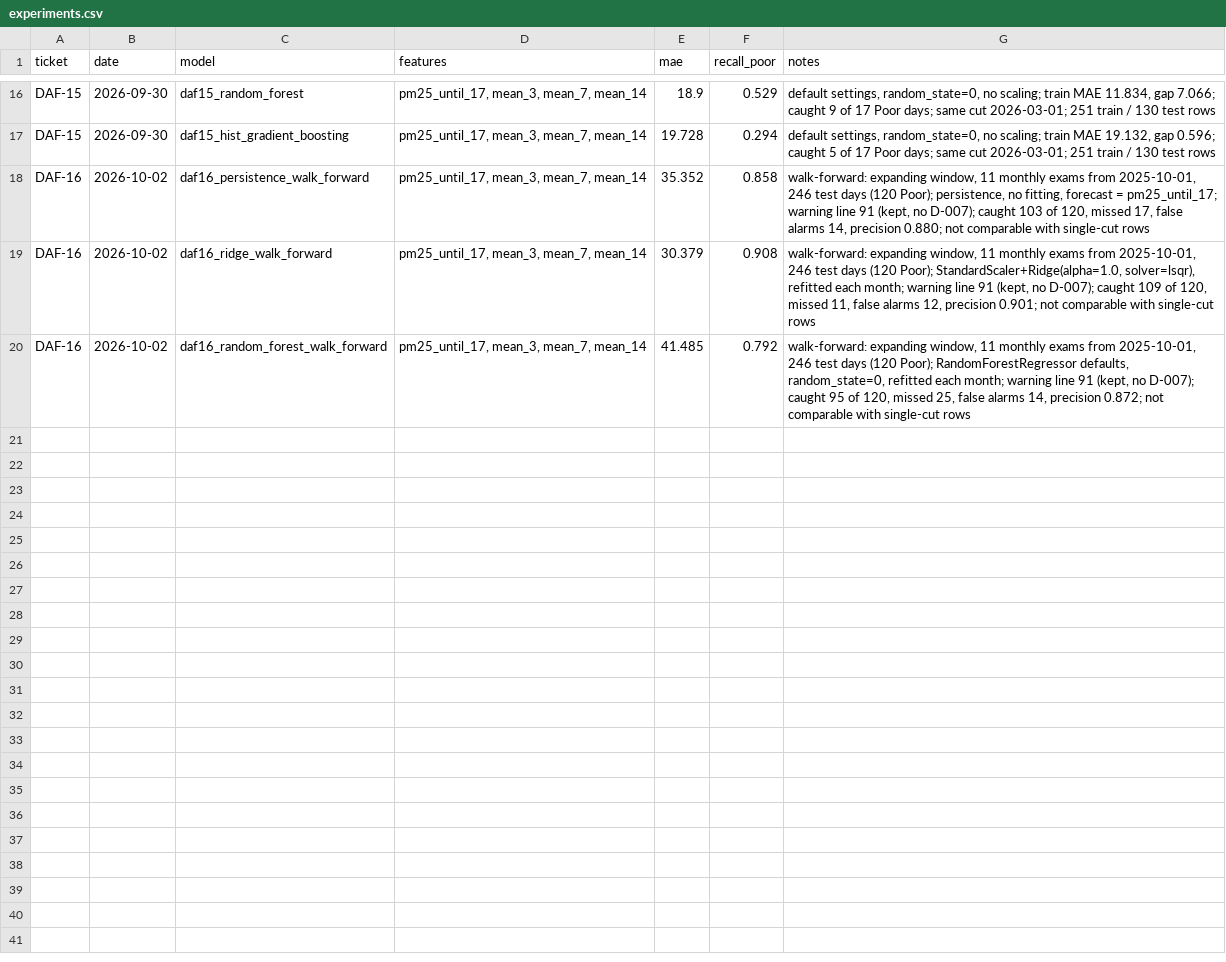
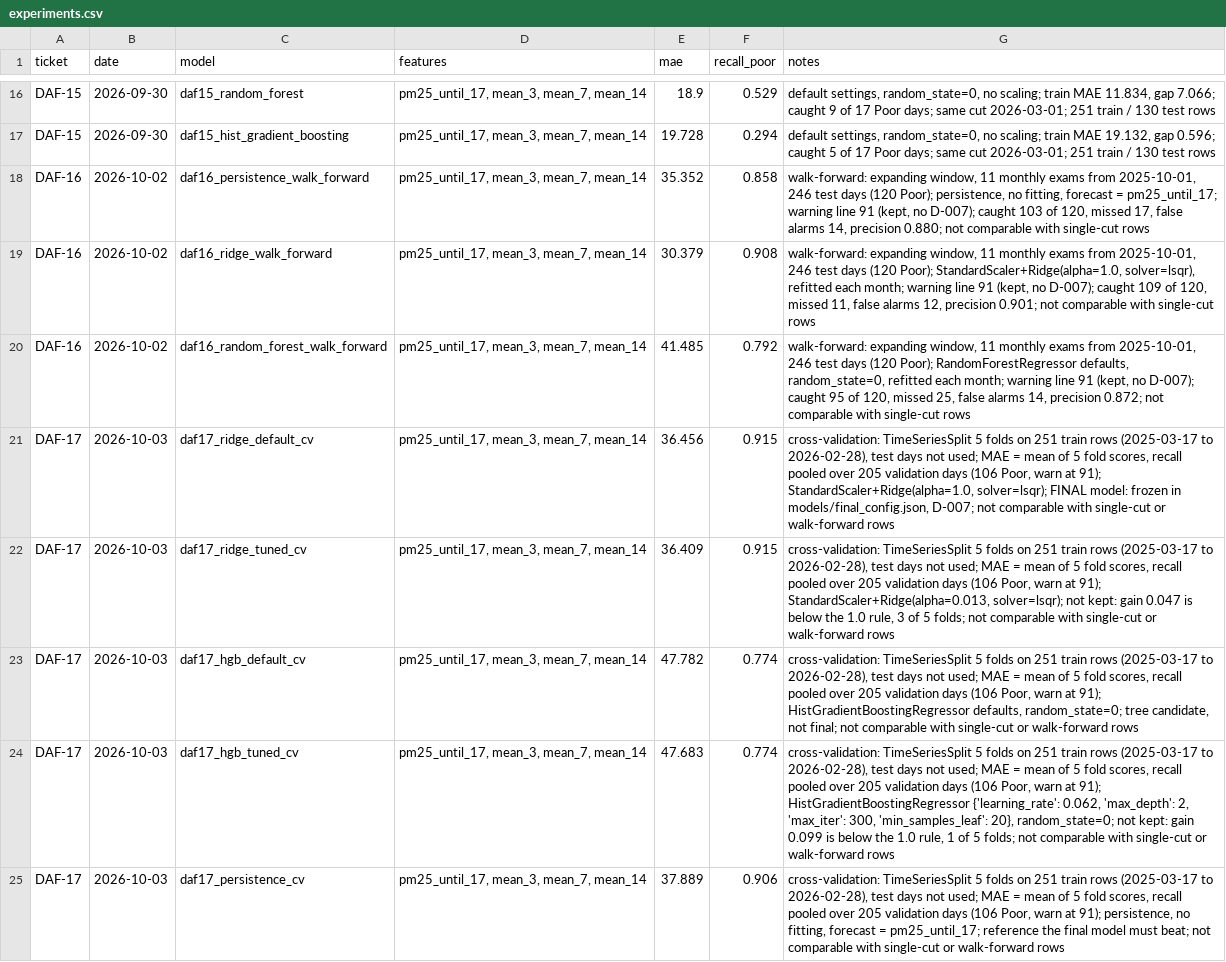
Before and after one commit to coderkali/machine_learning, a CSV file: 18_Projects/01_Delhi_Air_Forecast/reports/experiments.csv, drawn as a sheet; only a part is shown, gaps mark what is left out.

Commit message:
DAF-17 ticket completed

```diff
--- a/18_Projects/01_Delhi_Air_Forecast/reports/experiments.csv
+++ b/18_Projects/01_Delhi_Air_Forecast/reports/experiments.csv
@@ -20 +20,6 @@ DAF-16,2026-10-02,daf16_ridge_walk_forward,"pm25_until_17, mean_3, mean_7, mean_
 DAF-16,2026-10-02,daf16_random_forest_walk_forward,"pm25_until_17, mean_3, mean_7, mean_14",41.485,0.792,"walk-forward: expanding window, 11 monthly exams from 2025-10-01, 246 test days (120 Poor); RandomForestRegressor defaults, random_state=0, refitted each month; warning line 91 (kept, no D-007); caught 95 of 120, missed 25, false alarms 14, precision 0.872; not comparable with single-cut rows"
+DAF-17,2026-10-03,daf17_ridge_default_cv,"pm25_until_17, mean_3, mean_7, mean_14",36.456,0.915,"cross-validation: TimeSeriesSplit 5 folds on 251 train rows (2025-03-17 to 2026-02-28), test days not used; MAE = mean of 5 fold scores, recall pooled over 205 validation days (106 Poor, warn at 91); StandardScaler+Ridge(alpha=1.0, solver=lsqr); FINAL model: frozen in models/final_config.json, D-007; not comparable with single-cut or walk-forward rows"
+DAF-17,2026-10-03,daf17_ridge_tuned_cv,"pm25_until_17, mean_3, mean_7, mean_14",36.409,0.915,"cross-validation: TimeSeriesSplit 5 folds on 251 train rows (2025-03-17 to 2026-02-28), test days not used; MAE = mean of 5 fold scores, recall pooled over 205 validation days (106 Poor, warn at 91); StandardScaler+Ridge(alpha=0.013, solver=lsqr); not kept: gain 0.047 is below the 1.0 rule, 3 of 5 folds; not comparable with single-cut or walk-forward rows"
+DAF-17,2026-10-03,daf17_hgb_default_cv,"pm25_until_17, mean_3, mean_7, mean_14",47.782,0.774,"cross-validation: TimeSeriesSplit 5 folds on 251 train rows (2025-03-17 to 2026-02-28), test days not used; MAE = mean of 5 fold scores, recall pooled over 205 validation days (106 Poor, warn at 91); HistGradientBoostingRegressor defaults, random_state=0; tree candidate, not final; not comparable with single-cut or walk-forward rows"
+DAF-17,2026-10-03,daf17_hgb_tuned_cv,"pm25_until_17, mean_3, mean_7, mean_14",47.683,0.774,"cross-validation: TimeSeriesSplit 5 folds on 251 train rows (2025-03-17 to 2026-02-28), test days not used; MAE = mean of 5 fold scores, recall pooled over 205 validation days (106 Poor, warn at 91); HistGradientBoostingRegressor {'learning_rate': 0.062, 'max_depth': 2, 'max_iter': 300, 'min_samples_leaf': 20}, random_state=0; not kept: gain 0.099 is below the 1.0 rule, 1 of 5 folds; not comparable with single-cut or walk-forward rows"
+DAF-17,2026-10-03,daf17_persistence_cv,"pm25_until_17, mean_3, mean_7, mean_14",37.889,0.906,"cross-validation: TimeSeriesSplit 5 folds on 251 train rows (2025-03-17 to 2026-02-28), test days not used; MAE = mean of 5 fold scores, recall pooled over 205 validation days (106 Poor, warn at 91); persistence, no fitting, forecast = pm25_until_17; reference the final model must beat; not comparable with single-cut or walk-forward rows"
```
Also changed, not shown: 14 other files.
